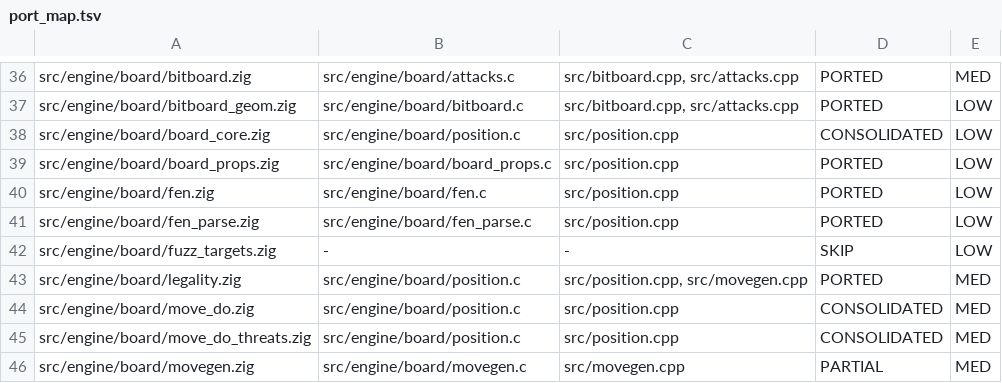
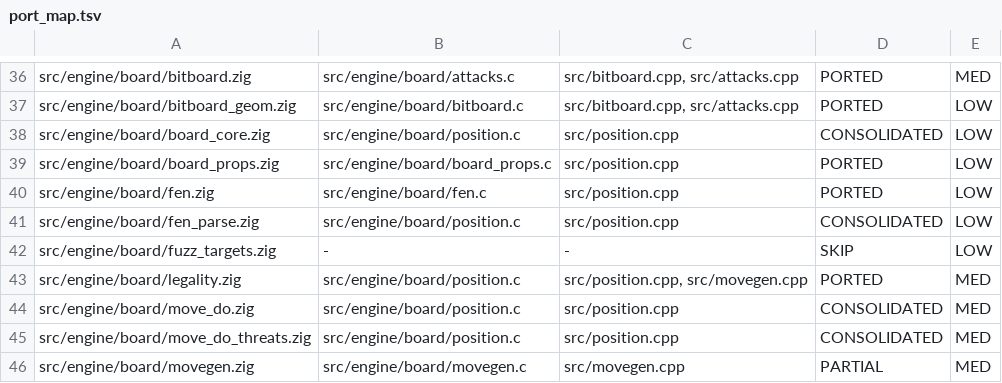
Before and after one commit to ppigazzini/fcfish, a TSV file: tools/upstream/port_map.tsv, drawn as a sheet; only a part is shown, gaps mark what is left out.

Commit message:
refactor(board): delete fen_parse.c, superseded by the live parser (M1)
Last of the M1 board modules. `fen_parse.c` was a second, independent FEN parser
-- 107 lines against `position.c`'s three-line `pos_set`, which delegates to
`pos_set_reason`.

It cannot replace the live one. `fen_parse.c` provides no `pos_set_reason` at
all, and that is the entry the shell calls: `tools/errors.golden` pins the exact
string it produces,

  Reason: Invalid FEN. Invalid piece: o

so swapping the parsers would regress a gated behaviour to gain a duplicate.
Its own header says it targets "the acceptance set mcfish's `position.c: pos_set`
already established", which is the tell -- it was written to match the live
parser, and the live parser has since grown past it.

Only ONE of its six apparent collisions was real. `put_piece`,
`set_castling_right`, `set_check_info`, `slider_blockers` and `compute_key` are
all `static`, so they never collide at link; they are file-local copies, and
`put_piece`'s two versions do not even share a signature (the setup form takes no
DirtyThreats). Wiring the module would have produced two copies of the key
computation in separate translation units -- two implementations to keep in step,
which is the exact failure M1 exists to remove, not a split.

`position.c` therefore keeps the decode side for now. Moving it out needs
`set_check_info`, `slider_blockers` and `compute_key` -- shared by `pos_set` and
`pos_do_move` both -- to get a header of their own first. That is a separate
commit with a real design decision in it, not a file move.

M1's module split is otherwise complete: zobrist, state_list, legality and fen
all own their behaviour and `position.c` carries no second copy of any of it.

  dead code   9 -> 8 files
  M1 board modules outside SOURCES   8 -> 0

Evidence:

  ./build.sh parity -> exit 0, no gate skipped
                       (signature 2792255, simd-scalar 2792255,
                        1544540 checks / 0 failures, perft, all 8 goldens, tb)

```diff
--- a/tools/upstream/port_map.tsv
+++ b/tools/upstream/port_map.tsv
@@ -40,3 +40,3 @@ src/engine/board/board_props.zig	src/engine/board/board_props.c	src/position.cpp
 src/engine/board/fen.zig	src/engine/board/fen.c	src/position.cpp	PORTED	LOW
-src/engine/board/fen_parse.zig	src/engine/board/fen_parse.c	src/position.cpp	PORTED	LOW
+src/engine/board/fen_parse.zig	src/engine/board/position.c	src/position.cpp	CONSOLIDATED	LOW
 src/engine/board/fuzz_targets.zig	-	-	SKIP	LOW
```
Also changed, not shown: 3 other files.
